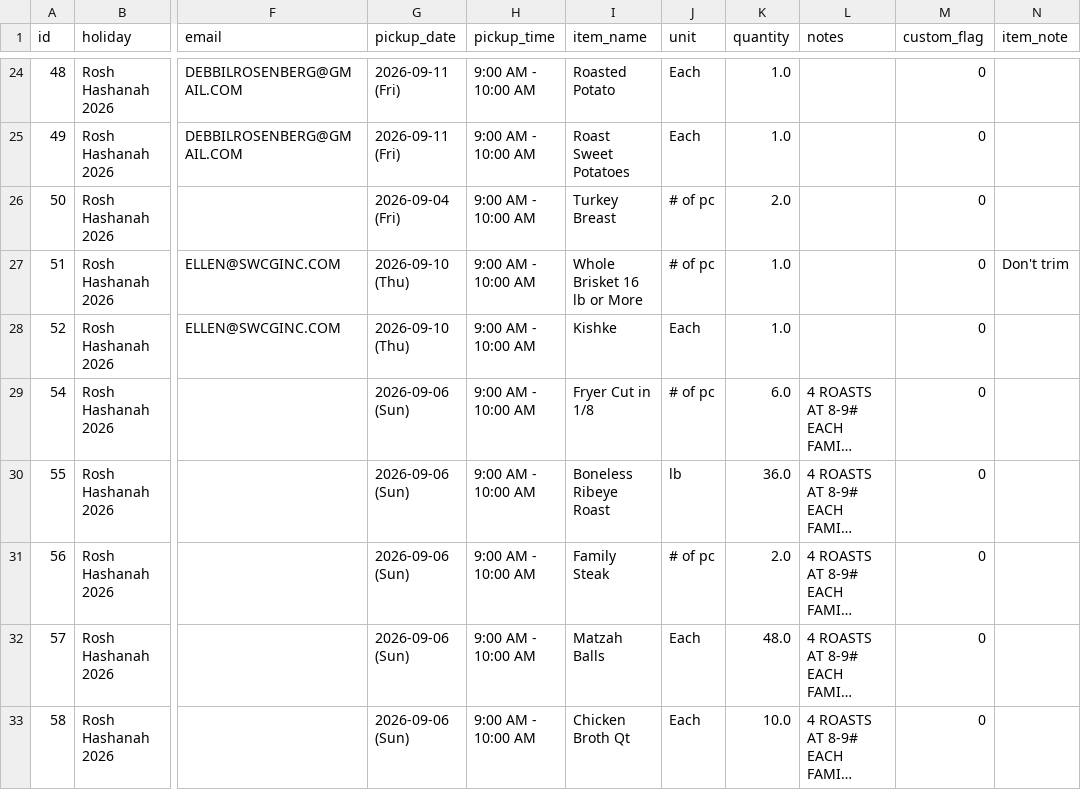
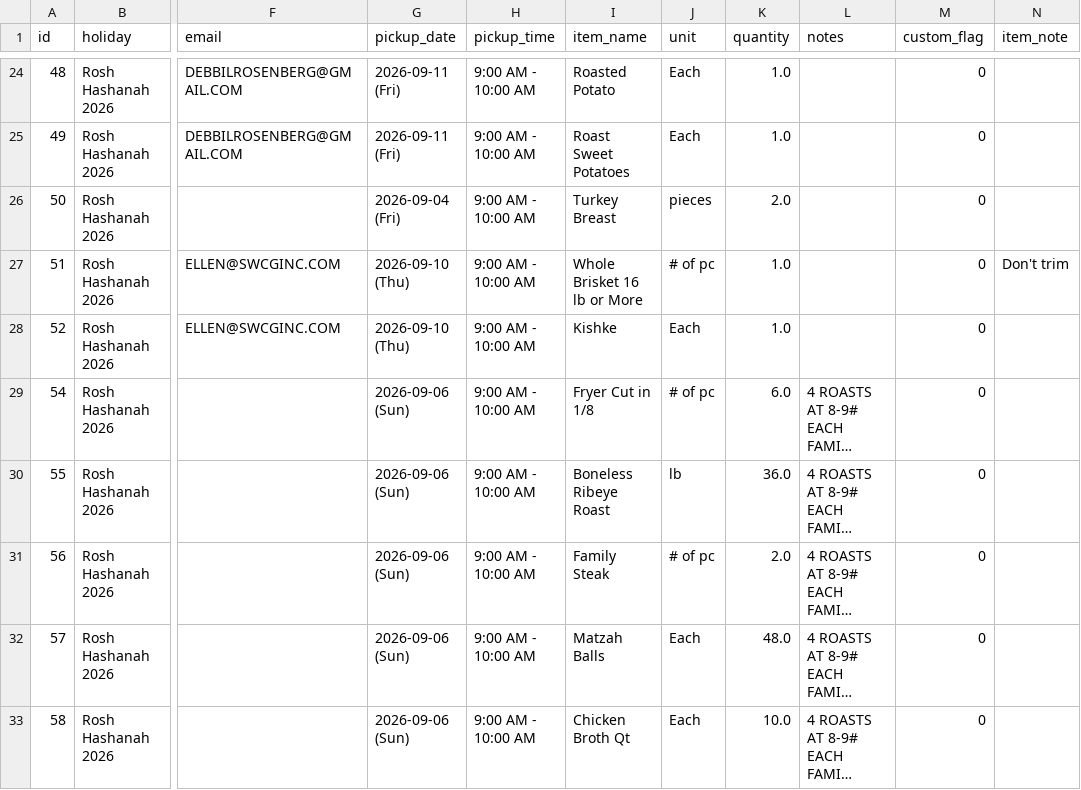
Before and after one commit to shaevitzmarket/holiday-orders, a CSV file: orders.csv, drawn as a sheet; only a part is shown, gaps mark what is left out; long unchanged cells end in …; the diff names each change by its address in the sheet, - before the commit and + after, or states it on an @@ line.

Commit message:
Edit order for  LOEB

```diff
--- a/orders.csv
+++ b/orders.csv
-J26 (unit): # of pc
+J26 (unit): pieces
```
